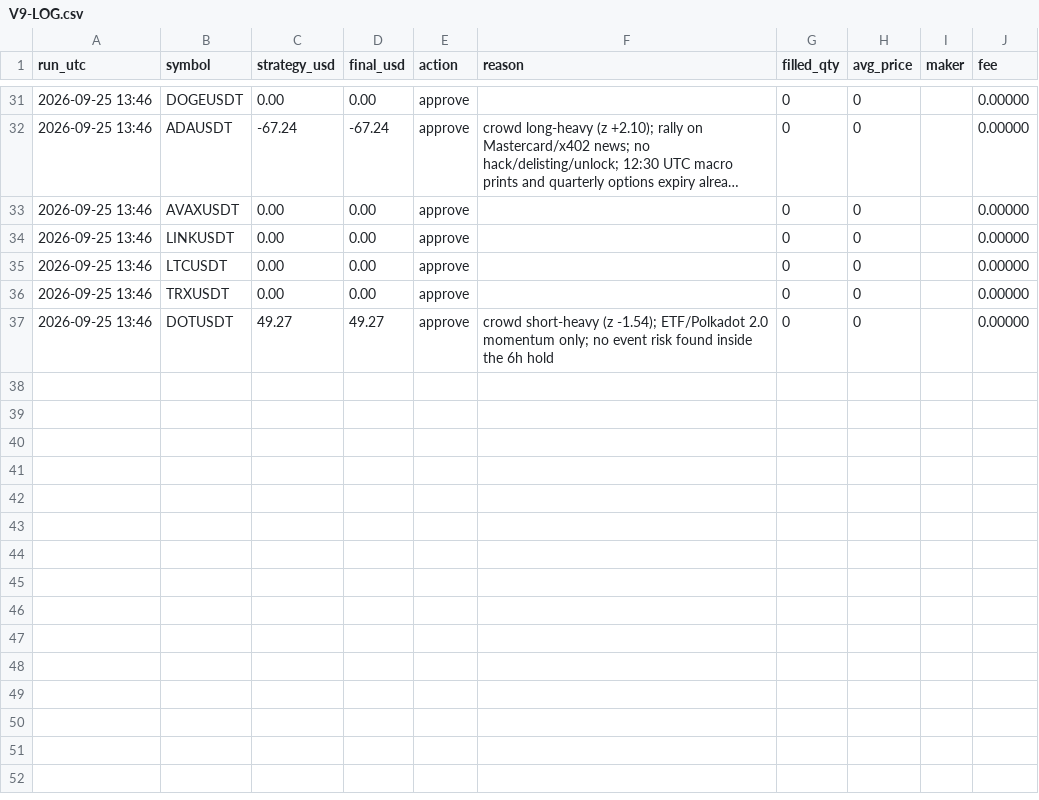
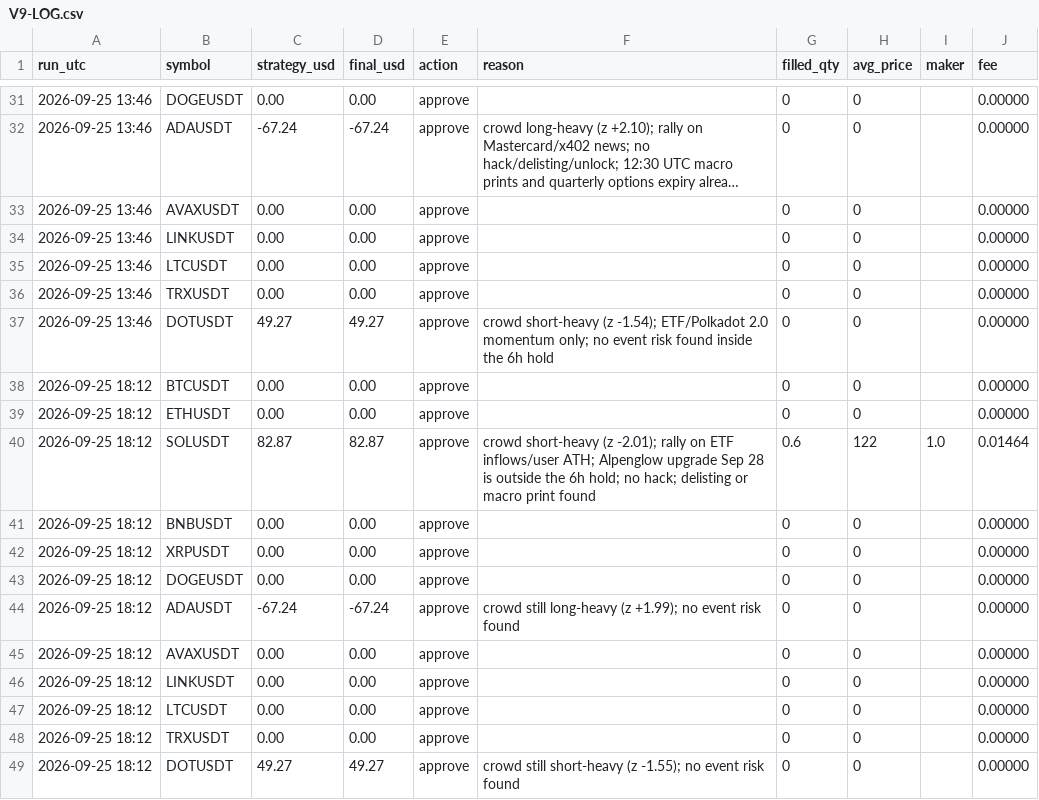
Before and after one commit to ahmedashrafk13/trading-bot, a CSV file: memory/V9-LOG.csv, drawn as a sheet; only a part is shown, gaps mark what is left out; long unchanged cells end in …; the diff names each change by its address in the sheet, - before the commit and + after, or states it on an @@ line.

```diff
--- a/memory/V9-LOG.csv
+++ b/memory/V9-LOG.csv
+row 38: 2026-09-25 18:12 | BTCUSDT | 0.00 | 0.00 | approve |  | 0 | 0 |  | 0.00000
+row 39: 2026-09-25 18:12 | ETHUSDT | 0.00 | 0.00 | approve |  | 0 | 0 |  | 0.00000
+row 40: 2026-09-25 18:12 | SOLUSDT | 82.87 | 82.87 | approve | crowd short-heavy (z -2.01); rally on ETF inflows/user ATH; Alpenglow upgrade Sep 28 is outside the 6h hold; no hack; delisting or macro print found | 0.6 | 122 | 1.0 | 0.01464
+row 41: 2026-09-25 18:12 | BNBUSDT | 0.00 | 0.00 | approve |  | 0 | 0 |  | 0.00000
+row 42: 2026-09-25 18:12 | XRPUSDT | 0.00 | 0.00 | approve |  | 0 | 0 |  | 0.00000
+row 43: 2026-09-25 18:12 | DOGEUSDT | 0.00 | 0.00 | approve |  | 0 | 0 |  | 0.00000
+row 44: 2026-09-25 18:12 | ADAUSDT | -67.24 | -67.24 | approve | crowd still long-heavy (z +1.99); no event risk found | 0 | 0 |  | 0.00000
+row 45: 2026-09-25 18:12 | AVAXUSDT | 0.00 | 0.00 | approve |  | 0 | 0 |  | 0.00000
+row 46: 2026-09-25 18:12 | LINKUSDT | 0.00 | 0.00 | approve |  | 0 | 0 |  | 0.00000
+row 47: 2026-09-25 18:12 | LTCUSDT | 0.00 | 0.00 | approve |  | 0 | 0 |  | 0.00000
+row 48: 2026-09-25 18:12 | TRXUSDT | 0.00 | 0.00 | approve |  | 0 | 0 |  | 0.00000
+row 49: 2026-09-25 18:12 | DOTUSDT | 49.27 | 49.27 | approve | crowd still short-heavy (z -1.55); no event risk found | 0 | 0 |  | 0.00000
```
Also changed, not shown: 3 other files.
